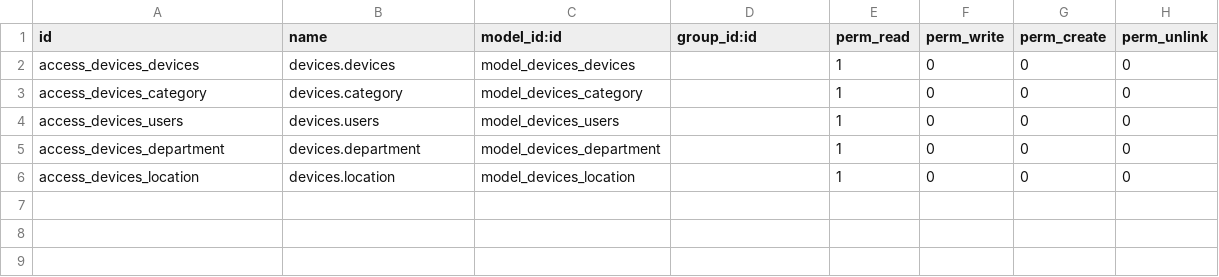
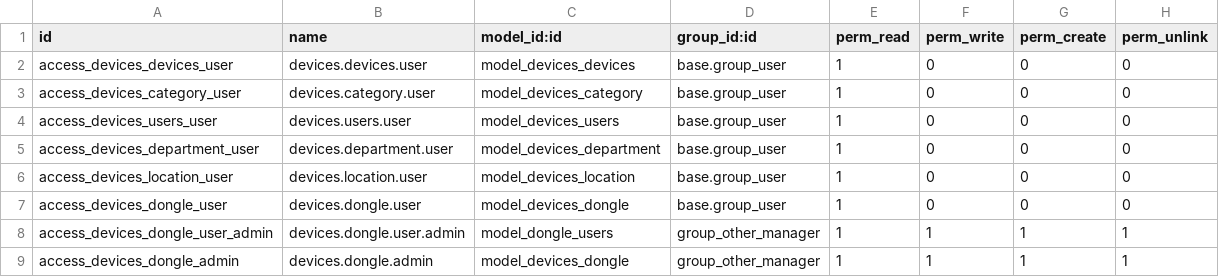
Before and after one commit to xtfngg/devices, a CSV file: security/ir.model.access.csv, drawn as a sheet.

Commit message:
add dongle list

```diff
--- a/security/ir.model.access.csv
+++ b/security/ir.model.access.csv
@@ -1,6 +1,9 @@
 id,name,model_id:id,group_id:id,perm_read,perm_write,perm_create,perm_unlink
-access_devices_devices,devices.devices,model_devices_devices,,1,0,0,0
-access_devices_category,devices.category,model_devices_category,,1,0,0,0
-access_devices_users,devices.users,model_devices_users,,1,0,0,0
-access_devices_department,devices.department,model_devices_department,,1,0,0,0
-access_devices_location,devices.location,model_devices_location,,1,0,0,0
+access_devices_devices_user,devices.devices.user,model_devices_devices,base.group_user,1,0,0,0
+access_devices_category_user,devices.category.user,model_devices_category,base.group_user,1,0,0,0
+access_devices_users_user,devices.users.user,model_devices_users,base.group_user,1,0,0,0
+access_devices_department_user,devices.department.user,model_devices_department,base.group_user,1,0,0,0
+access_devices_location_user,devices.location.user,model_devices_location,base.group_user,1,0,0,0
+access_devices_dongle_user,devices.dongle.user,model_devices_dongle,base.group_user,1,0,0,0
+access_devices_dongle_user_admin,devices.dongle.user.admin,model_dongle_users,group_other_manager,1,1,1,1
+access_devices_dongle_admin,devices.dongle.admin,model_devices_dongle,group_other_manager,1,1,1,1
```
Also changed, not shown: 8 other files.
